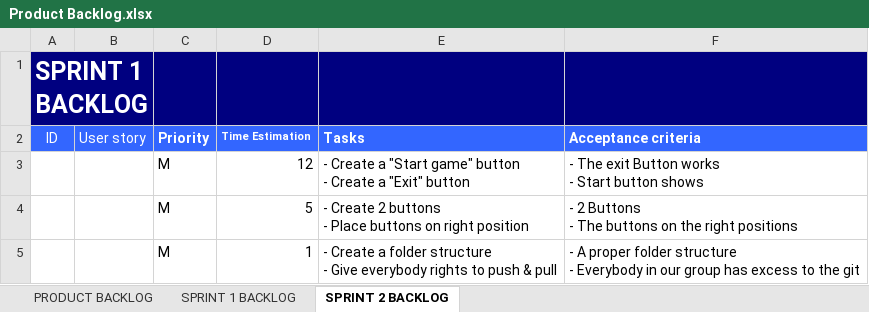
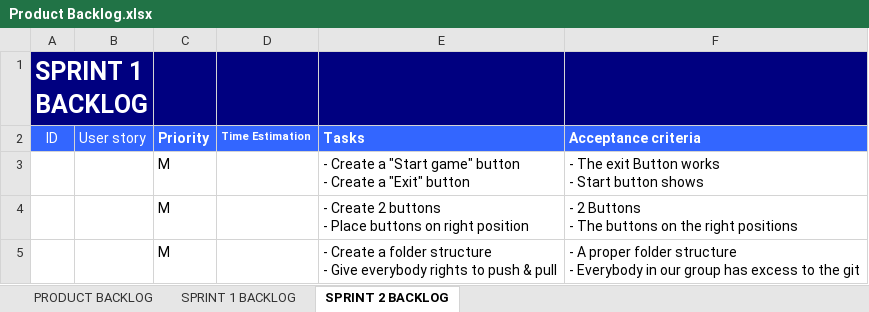
Before and after one commit to JoZonneveld/Project2-09-00-Present, an Excel workbook: Documentatie/Product Backlog.xlsx, sheet SPRINT 2 BACKLOG, drawn as a sheet; values as stored, in another font and other column widths than the file's, no borders; the diff names each change by its address in the sheet, - before the commit and + after, or states it on an @@ line.

Commit message:
backlog 2

```diff
--- a/Documentatie/Product Backlog.xlsx (sheet SPRINT 2 BACKLOG)
+++ b/Documentatie/Product Backlog.xlsx (sheet SPRINT 2 BACKLOG)
-D3 (Time Estimation): 12
+D3 (Time Estimation): (empty)
-D4 (Time Estimation): 5
+D4 (Time Estimation): (empty)
-D5 (Time Estimation): 1
+D5 (Time Estimation): (empty)
```
